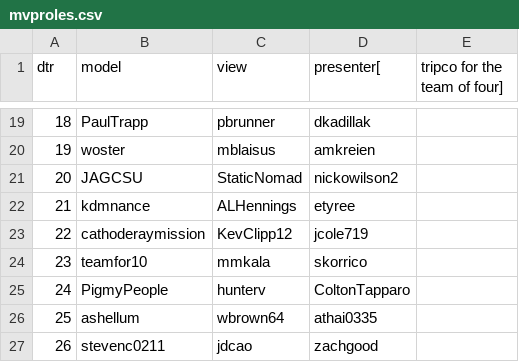
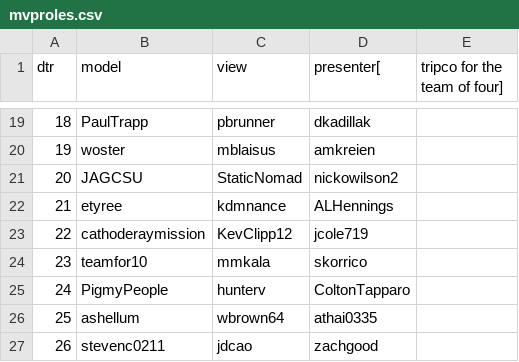
Before and after one commit to csu2017sp314/class, a CSV file: mvproles.csv, drawn as a sheet; only a part is shown, gaps mark what is left out.

Commit message:
Update mvproles.csv

```diff
--- a/mvproles.csv
+++ b/mvproles.csv
@@ -21,3 +21,3 @@ dtr,model,view,presenter[,tripco for the team of four]
 20,JAGCSU,StaticNomad,nickowilson2
-21,kdmnance,ALHennings,etyree
+21,etyree,kdmnance,ALHennings
 22,cathoderaymission,KevClipp12,jcole719
```
